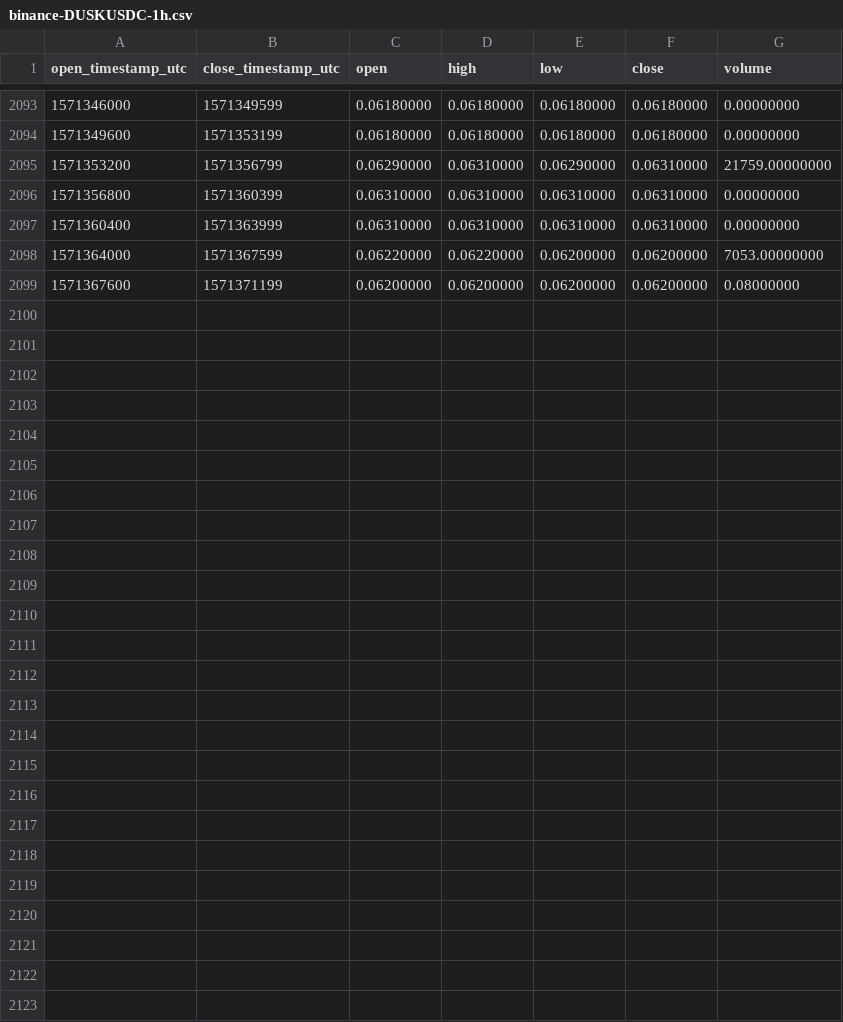
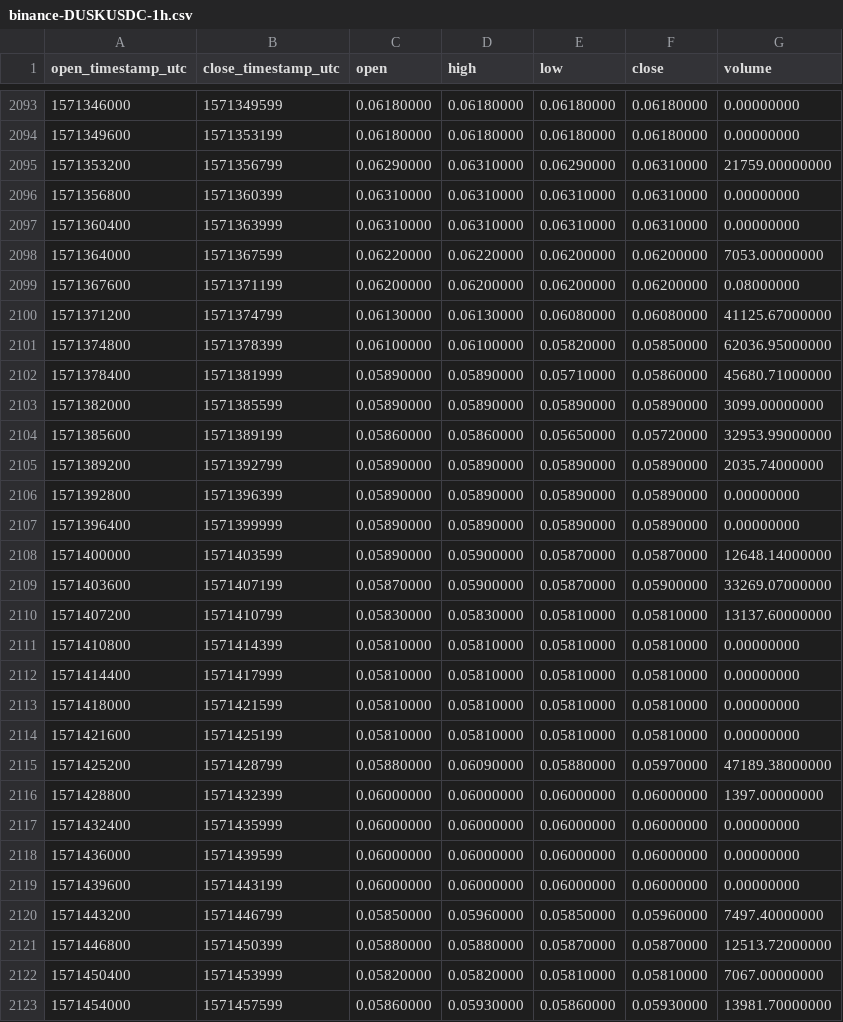
Before and after one commit to cryptobigbro/binance-DUSKUSDC, a CSV file: binance-DUSKUSDC-1h.csv, drawn as a sheet; only a part is shown, gaps mark what is left out; the diff names each change by its address in the sheet, - before the commit and + after, or states it on an @@ line.

Commit message:
Update OHLCV data.

```diff
--- a/binance-DUSKUSDC-1h.csv
+++ b/binance-DUSKUSDC-1h.csv
+row 2100: 1571371200 | 1571374799 | 0.06130000 | 0.06130000 | 0.06080000 | 0.06080000 | 41125.67000000
+row 2101: 1571374800 | 1571378399 | 0.06100000 | 0.06100000 | 0.05820000 | 0.05850000 | 62036.95000000
+row 2102: 1571378400 | 1571381999 | 0.05890000 | 0.05890000 | 0.05710000 | 0.05860000 | 45680.71000000
+row 2103: 1571382000 | 1571385599 | 0.05890000 | 0.05890000 | 0.05890000 | 0.05890000 | 3099.00000000
+row 2104: 1571385600 | 1571389199 | 0.05860000 | 0.05860000 | 0.05650000 | 0.05720000 | 32953.99000000
+row 2105: 1571389200 | 1571392799 | 0.05890000 | 0.05890000 | 0.05890000 | 0.05890000 | 2035.74000000
+row 2106: 1571392800 | 1571396399 | 0.05890000 | 0.05890000 | 0.05890000 | 0.05890000 | 0.00000000
+row 2107: 1571396400 | 1571399999 | 0.05890000 | 0.05890000 | 0.05890000 | 0.05890000 | 0.00000000
+row 2108: 1571400000 | 1571403599 | 0.05890000 | 0.05900000 | 0.05870000 | 0.05870000 | 12648.14000000
+row 2109: 1571403600 | 1571407199 | 0.05870000 | 0.05900000 | 0.05870000 | 0.05900000 | 33269.07000000
+row 2110: 1571407200 | 1571410799 | 0.05830000 | 0.05830000 | 0.05810000 | 0.05810000 | 13137.60000000
+row 2111: 1571410800 | 1571414399 | 0.05810000 | 0.05810000 | 0.05810000 | 0.05810000 | 0.00000000
+row 2112: 1571414400 | 1571417999 | 0.05810000 | 0.05810000 | 0.05810000 | 0.05810000 | 0.00000000
+row 2113: 1571418000 | 1571421599 | 0.05810000 | 0.05810000 | 0.05810000 | 0.05810000 | 0.00000000
+row 2114: 1571421600 | 1571425199 | 0.05810000 | 0.05810000 | 0.05810000 | 0.05810000 | 0.00000000
+row 2115: 1571425200 | 1571428799 | 0.05880000 | 0.06090000 | 0.05880000 | 0.05970000 | 47189.38000000
+row 2116: 1571428800 | 1571432399 | 0.06000000 | 0.06000000 | 0.06000000 | 0.06000000 | 1397.00000000
+row 2117: 1571432400 | 1571435999 | 0.06000000 | 0.06000000 | 0.06000000 | 0.06000000 | 0.00000000
+row 2118: 1571436000 | 1571439599 | 0.06000000 | 0.06000000 | 0.06000000 | 0.06000000 | 0.00000000
+row 2119: 1571439600 | 1571443199 | 0.06000000 | 0.06000000 | 0.06000000 | 0.06000000 | 0.00000000
+row 2120: 1571443200 | 1571446799 | 0.05850000 | 0.05960000 | 0.05850000 | 0.05960000 | 7497.40000000
+row 2121: 1571446800 | 1571450399 | 0.05880000 | 0.05880000 | 0.05870000 | 0.05870000 | 12513.72000000
+row 2122: 1571450400 | 1571453999 | 0.05820000 | 0.05820000 | 0.05810000 | 0.05810000 | 7067.00000000
+row 2123: 1571454000 | 1571457599 | 0.05860000 | 0.05930000 | 0.05860000 | 0.05930000 | 13981.70000000
```
Also changed, not shown: binance-DUSKUSDC-1d.csv.
